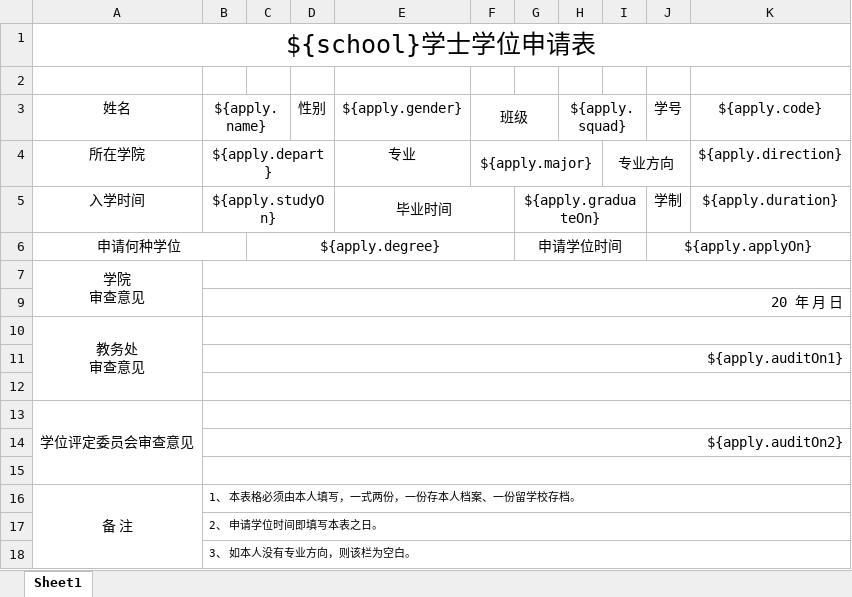
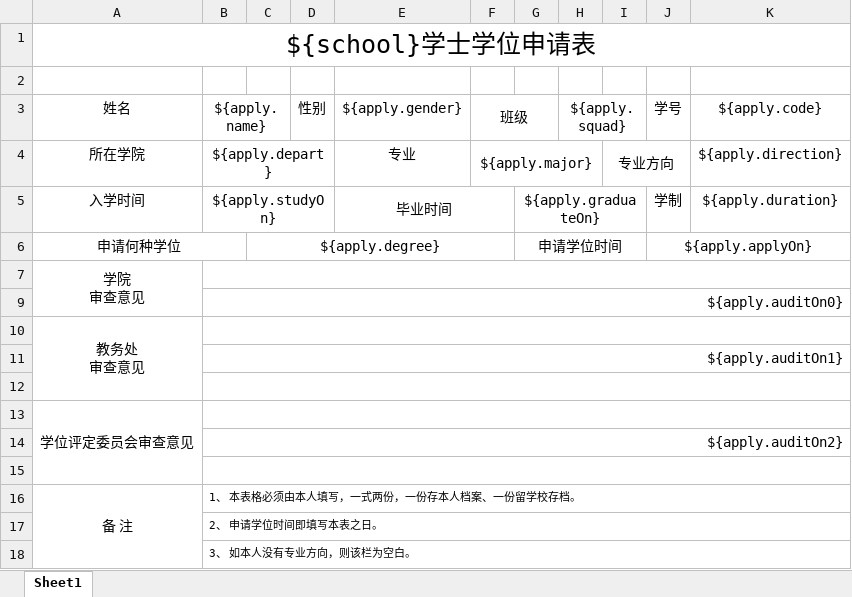
Before and after one commit to openurp/std-graduation, an Excel workbook: src/main/resources/org/openurp/std/graduation/degree/degree_apply.xlsx, sheet Sheet1, drawn as a sheet; values as stored, in another font and other column widths than the file's, no borders; the diff names each change by its address in the sheet, - before the commit and + after, or states it on an @@ line.

```diff
--- a/src/main/resources/org/openurp/std/graduation/degree/degree_apply.xlsx (sheet Sheet1)
+++ b/src/main/resources/org/openurp/std/graduation/degree/degree_apply.xlsx (sheet Sheet1)
-B9: 20 年 月 日
+B9: ${apply.auditOn0}
```
Also changed, not shown: 14 other files.
